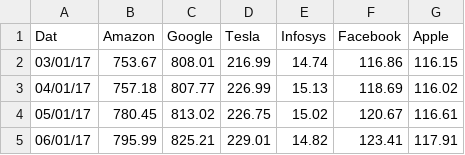
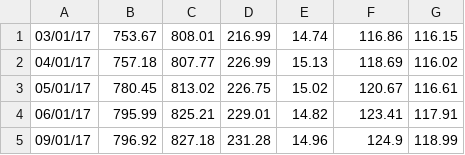
Before and after one commit to RahulVarma994/time-seriesdata, a CSV file: stock-prices.csv, drawn as a sheet; only a part is shown; the shorter side is filled out with more unchanged rows.

Commit message:
Update stock-prices.csv

```diff
--- a/stock-prices.csv
+++ b/stock-prices.csv
@@ -1,2 +1 @@
-Dat,Amazon,Google,Tesla,Infosys,Facebook,Apple
 03/01/17,753.67,808.01,216.99,14.74,116.86,116.15
```
